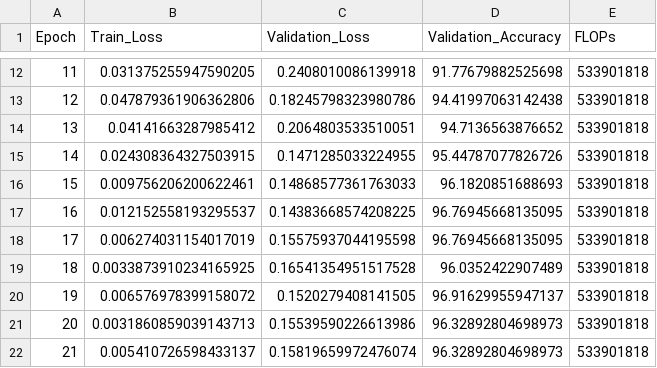
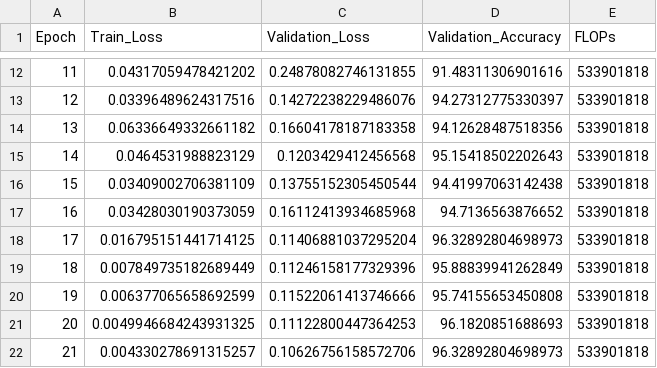
Before and after one commit to ishara084/CS6640_Project, a CSV file: model_outputs_data/model_evaluation_logs/training_logs_efficientnet.csv, drawn as a sheet; only a part is shown, gaps mark what is left out; the diff covers the shown part only.

```diff
--- a/model_outputs_data/model_evaluation_logs/training_logs_efficientnet.csv
+++ b/model_outputs_data/model_evaluation_logs/training_logs_efficientnet.csv
@@ -12,11 +12,11 @@ Epoch,Train_Loss,Validation_Loss,Validation_Accuracy,FLOPs
-11,0.031375255947590205,0.2408010086139918,91.77679882525698,533901818
-12,0.047879361906362806,0.18245798323980786,94.41997063142438,533901818
-13,0.04141663287985412,0.2064803533510051,94.7136563876652,533901818
-14,0.024308364327503915,0.1471285033224955,95.44787077826726,533901818
-15,0.009756206200622461,0.14868577361763033,96.1820851688693,533901818
-16,0.012152558193295537,0.14383668574208225,96.76945668135095,533901818
-17,0.006274031154017019,0.15575937044195598,96.76945668135095,533901818
-18,0.0033873910234165925,0.16541354951517528,96.0352422907489,533901818
-19,0.006576978399158072,0.1520279408141505,96.91629955947137,533901818
-20,0.0031860859039143713,0.15539590226613986,96.32892804698973,533901818
-21,0.005410726598433137,0.15819659972476074,96.32892804698973,533901818
+11,0.04317059478421202,0.24878082746131855,91.48311306901616,533901818
+12,0.03396489624317516,0.14272238229486076,94.27312775330397,533901818
+13,0.06336649332661182,0.16604178187183358,94.12628487518356,533901818
+14,0.0464531988823129,0.1203429412456568,95.15418502202643,533901818
+15,0.03409002706381109,0.13755152305450544,94.41997063142438,533901818
+16,0.03428030190373059,0.16112413934685968,94.7136563876652,533901818
+17,0.016795151441714125,0.11406881037295204,96.32892804698973,533901818
+18,0.007849735182689449,0.11246158177329396,95.88839941262849,533901818
+19,0.006377065658692599,0.11522061413746666,95.74155653450808,533901818
+20,0.0049946684243931325,0.11122800447364253,96.1820851688693,533901818
+21,0.004330278691315257,0.10626756158572706,96.32892804698973,533901818
```
Also changed, not shown: 114 edited cells elsewhere in this file, model_outputs_data/model_evaluation_logs/training_logs_alexnet.csv, model_outputs_data/model_evaluation_logs/training_logs_densenet121.csv, 18 other files.
